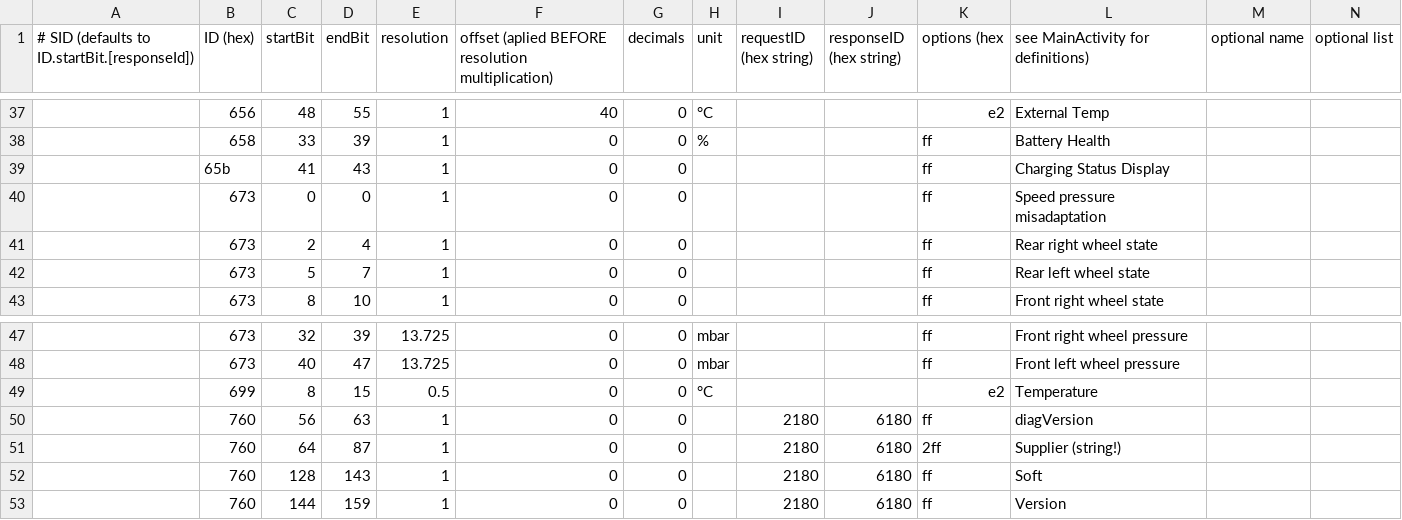
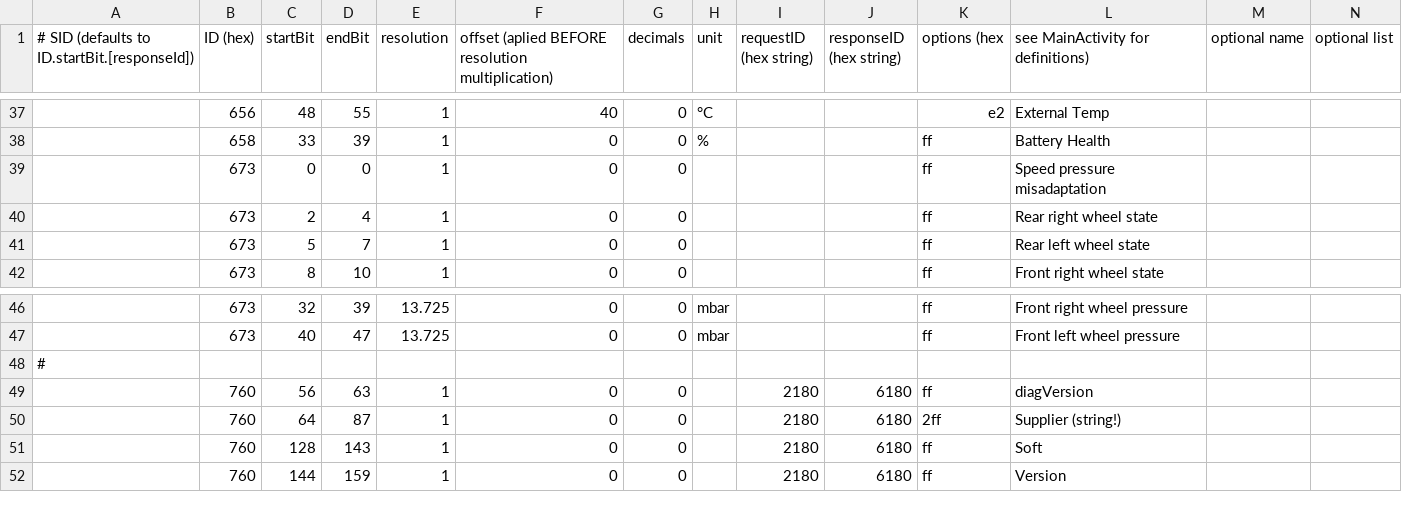
Before and after one commit to fesch/CanZE, a CSV file: app/src/main/assets/_Fields.csv, drawn as a sheet; only a part is shown, gaps mark what is left out; removed rows and columns are numbered as before the commit, all else as after; the diff names each change by its address in the sheet, - before the commit and + after, or states it on an @@ line.

```diff
--- a/app/src/main/assets/_Fields.csv
+++ b/app/src/main/assets/_Fields.csv
-row 39:  | 65b | 41 | 43 | 1 | 0 | 0 |  |  |  | ff | Charging Status Display
-row 49:  | 699 | 8 | 15 | 0.5 | 0 | 0 | °C |  |  | e2 | Temperature
+row 48: #
```
Also changed, not shown: app/src/main/assets/_FieldsAlt.csv, 6 other files.
